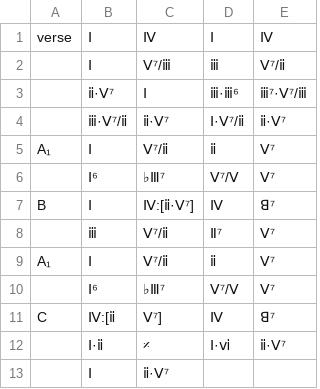
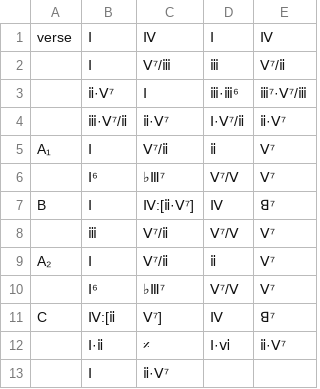
Before and after one commit to ericfont/romanjazz, a TSV file: charts/A-Foggy-Day_V𝄆ABAC𝄇_George-Gershwin_Ira-Gershwin.tsv, drawn as a sheet.

Commit message:
Fix formatting and update chord progression in TSV

```diff
--- a/charts/A-Foggy-Day_V𝄆ABAC𝄇_George-Gershwin_Ira-Gershwin.tsv
+++ b/charts/A-Foggy-Day_V𝄆ABAC𝄇_George-Gershwin_Ira-Gershwin.tsv
@@ -7,4 +7,4 @@ A₁	Ⅰ	Ⅴ⁷/ⅱ	ⅱ	Ⅴ⁷
 B	Ⅰ	Ⅳ:[ⅱ·Ⅴ⁷]	Ⅳ	ꓭ⁷
-	ⅲ	Ⅴ⁷/ⅱ	Ⅱ⁷	Ⅴ⁷
-A₁	Ⅰ	Ⅴ⁷/ⅱ	ⅱ	Ⅴ⁷
+	ⅲ	Ⅴ⁷/ⅱ	Ⅴ⁷/Ⅴ	Ⅴ⁷
+A₂	Ⅰ	Ⅴ⁷/ⅱ	ⅱ	Ⅴ⁷
 	Ⅰ⁶	♭Ⅲ⁷	Ⅴ⁷/Ⅴ	Ⅴ⁷
```
